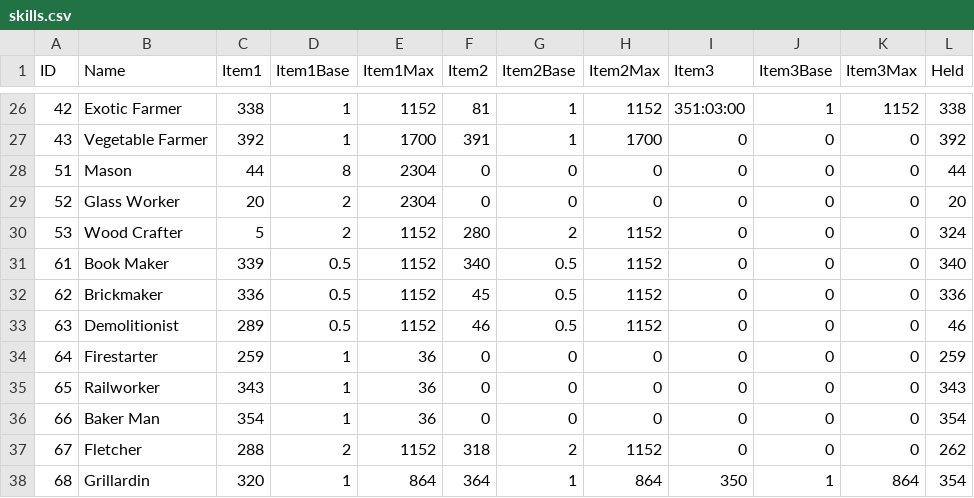
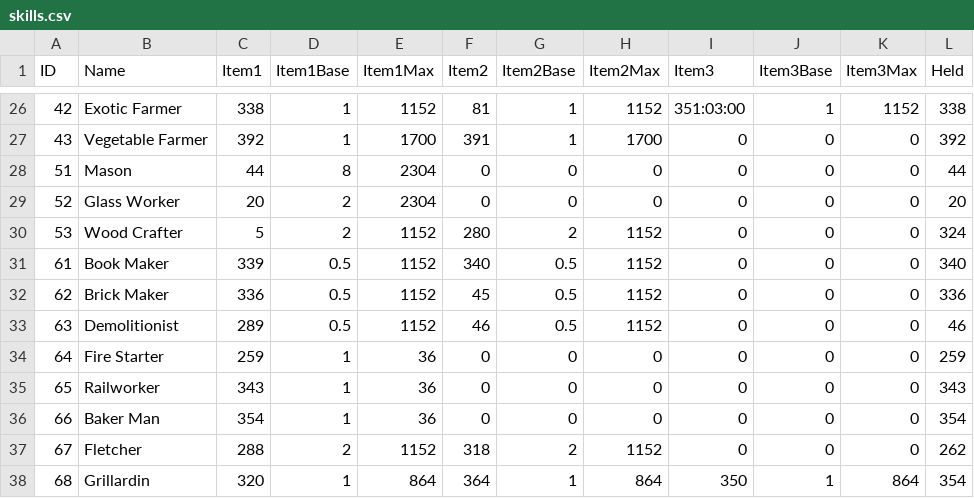
Before and after one commit to Jessy1237/DwarfCraft_premerge, a CSV file: src/default_files/skills.csv, drawn as a sheet; only a part is shown, gaps mark what is left out.

Commit message:
Fixed Util Clean Name
Also cleaned up the effects and skills CSVs and races.config

```diff
--- a/src/default_files/skills.csv
+++ b/src/default_files/skills.csv
@@ -31,5 +31,5 @@ ID,Name,Item1,Item1Base,Item1Max,Item2,Item2Base,Item2Max,Item3,Item3Base,Item3M
 61,Book Maker,339,0.5,1152,340,0.5,1152,0,0,0,340
-62,Brickmaker,336,0.5,1152,45,0.5,1152,0,0,0,336
+62,Brick Maker,336,0.5,1152,45,0.5,1152,0,0,0,336
 63,Demolitionist,289,0.5,1152,46,0.5,1152,0,0,0,46
-64,Firestarter,259,1,36,0,0,0,0,0,0,259
+64,Fire Starter,259,1,36,0,0,0,0,0,0,259
 65,Railworker,343,1,36,0,0,0,0,0,0,343
```
Also changed, not shown: src/default_files/effects.csv, 4 other files.
